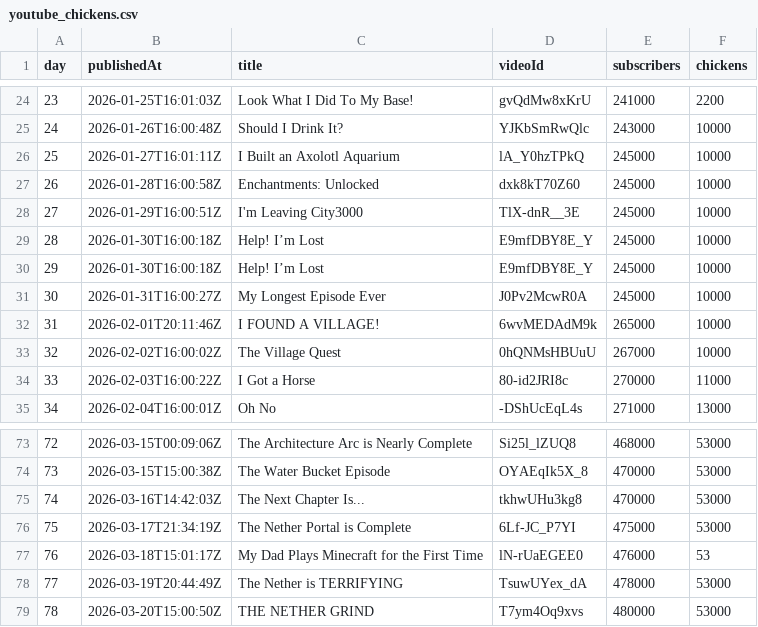
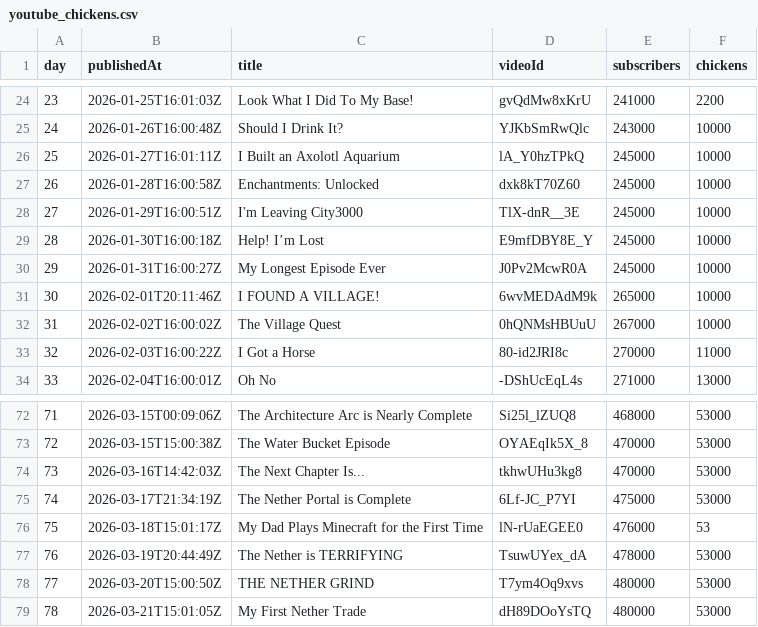
Before and after one commit to AdrianGev/ryan3000-statistics, a CSV file: youtube_chickens.csv, drawn as a sheet; only a part is shown, gaps mark what is left out; removed rows and columns are numbered as before the commit, all else as after; the diff names each change by its address in the sheet, - before the commit and + after, or states it on an @@ line.

```diff
--- a/youtube_chickens.csv
+++ b/youtube_chickens.csv
-row 29: 28 | 2026-01-30T16:00:18Z | Help! I’m Lost | E9mfDBY8E_Y | 245000 | 10000
@@ column A (day) renumbered between rows 29 and 78 @@
+row 79: 78 | 2026-03-21T15:01:05Z | My First Nether Trade | dH89DOoYsTQ | 480000 | 53000
```
Also changed, not shown: 1 other file.
